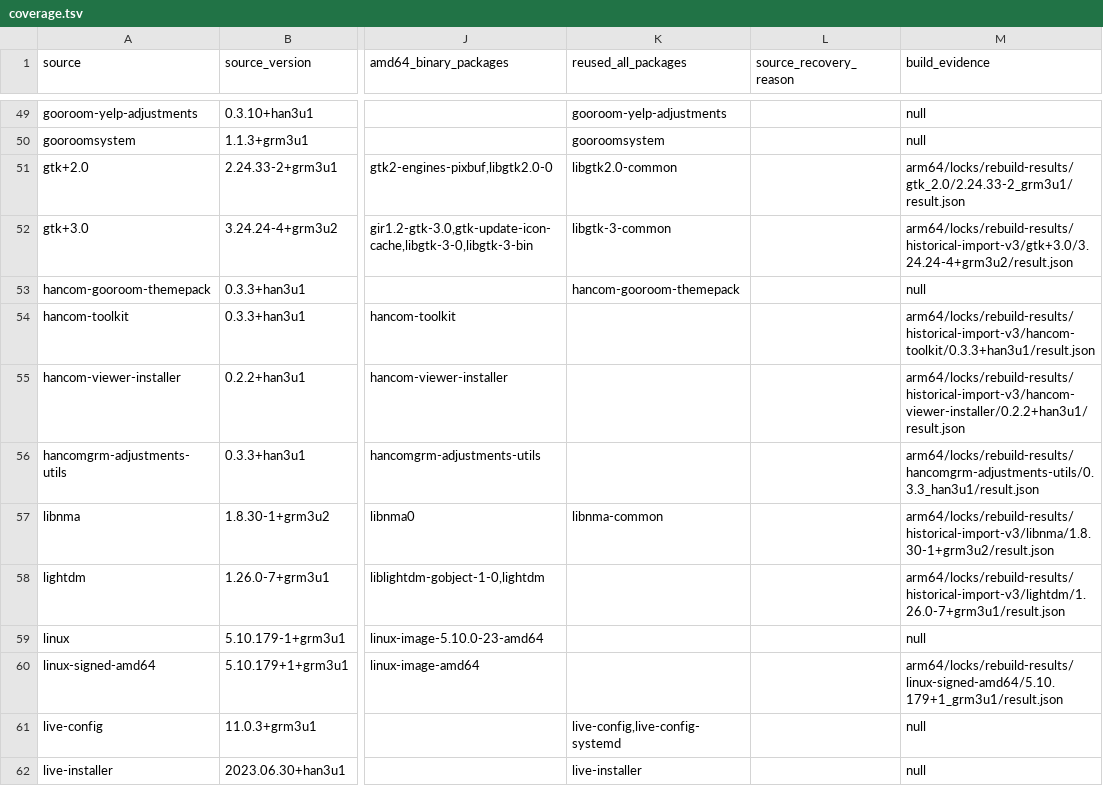
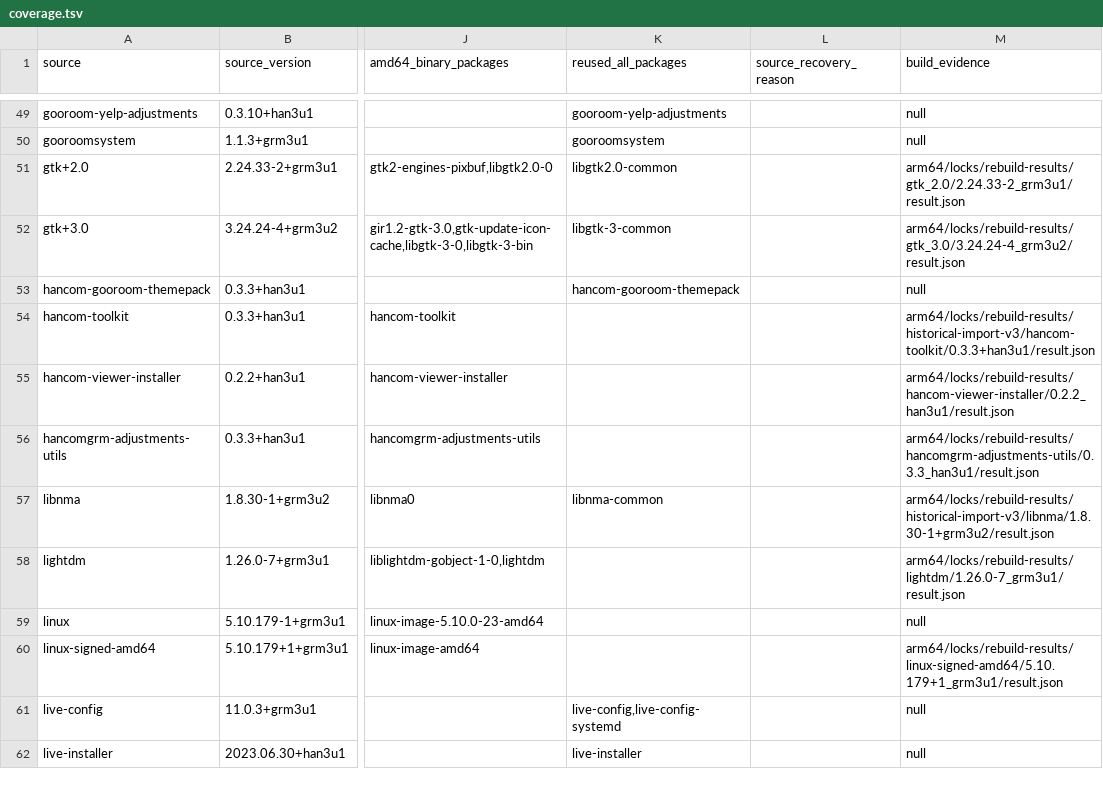
Before and after one commit to bicheondev/hancom-gooroom-archive, a TSV file: arm64/status/coverage.tsv, drawn as a sheet; only a part is shown, gaps mark what is left out; the diff covers the shown part only; the diff names each change by its address in the sheet, - before the commit and + after, or states it on an @@ line.

```diff
--- a/arm64/status/coverage.tsv
+++ b/arm64/status/coverage.tsv
-M52 (build_evidence): arm64/locks/rebuild-results/historical-import-v3/gtk+3.0/3.24.24-4+grm3u2/result.json
+M52 (build_evidence): arm64/locks/rebuild-results/gtk_3.0/3.24.24-4_grm3u2/result.json
-M55 (build_evidence): arm64/locks/rebuild-results/historical-import-v3/hancom-viewer-installer/0.2.2+han3u1/result.json
+M55 (build_evidence): arm64/locks/rebuild-results/hancom-viewer-installer/0.2.2_han3u1/result.json
-M58 (build_evidence): arm64/locks/rebuild-results/historical-import-v3/lightdm/1.26.0-7+grm3u1/result.json
+M58 (build_evidence): arm64/locks/rebuild-results/lightdm/1.26.0-7_grm3u1/result.json
```
Also changed, not shown: 22 edited cells elsewhere in this file, 5 other files.
